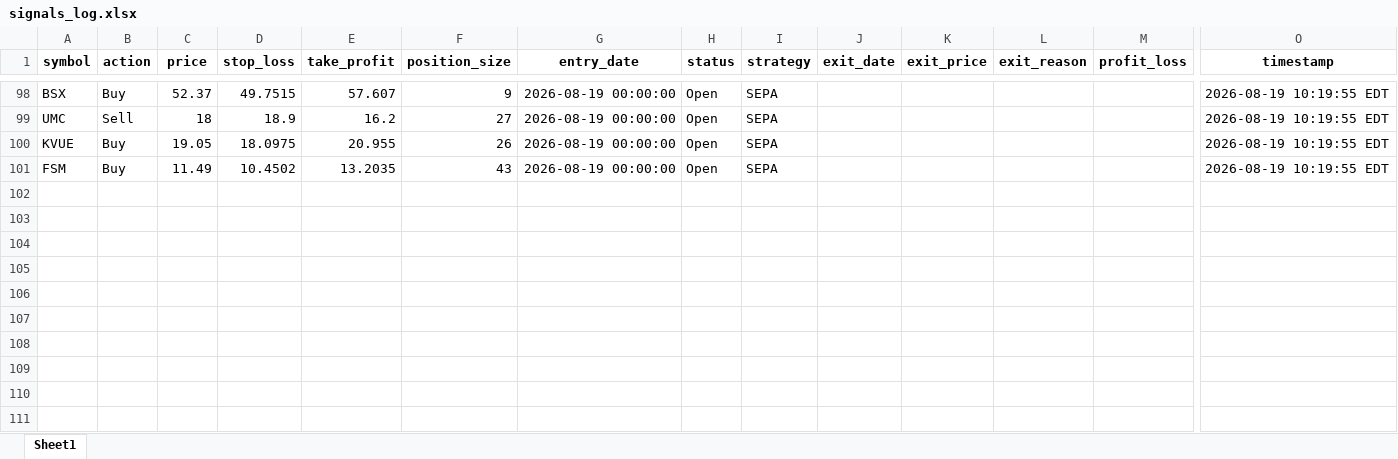
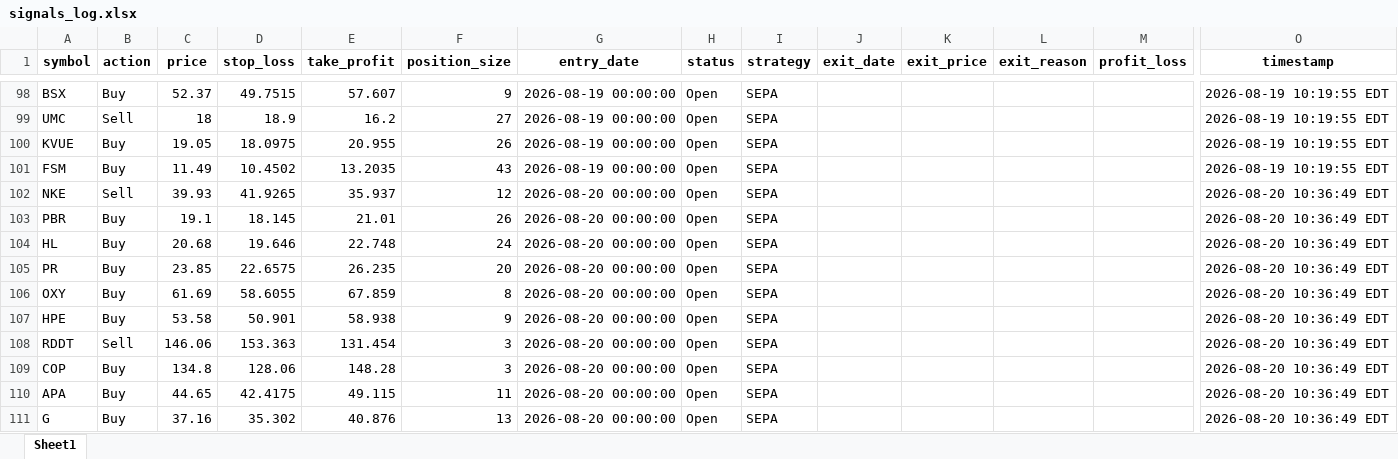
Before and after one commit to Leo1255serg/sepa-signal-bot, an Excel workbook: data/signals_log.xlsx, sheet Sheet1, drawn as a sheet; only a part is shown, gaps mark what is left out; values as stored, in another font and other column widths than the file's, no borders; rows hold the shown columns only; the diff names each change by its address in the sheet, - before the commit and + after, or states it on an @@ line.

```diff
--- a/data/signals_log.xlsx (sheet Sheet1)
+++ b/data/signals_log.xlsx (sheet Sheet1)
+row 102: NKE | Sell | 39.93 | 41.9265 | 35.937 | 12 | 2026-08-20 00:00:00 | Open | SEPA |  |  |  |  | 2026-08-20 10:36:49 EDT
+row 103: PBR | Buy | 19.1 | 18.145 | 21.01 | 26 | 2026-08-20 00:00:00 | Open | SEPA |  |  |  |  | 2026-08-20 10:36:49 EDT
+row 104: HL | Buy | 20.68 | 19.646 | 22.748 | 24 | 2026-08-20 00:00:00 | Open | SEPA |  |  |  |  | 2026-08-20 10:36:49 EDT
+row 105: PR | Buy | 23.85 | 22.6575 | 26.235 | 20 | 2026-08-20 00:00:00 | Open | SEPA |  |  |  |  | 2026-08-20 10:36:49 EDT
+row 106: OXY | Buy | 61.69 | 58.6055 | 67.859 | 8 | 2026-08-20 00:00:00 | Open | SEPA |  |  |  |  | 2026-08-20 10:36:49 EDT
+row 107: HPE | Buy | 53.58 | 50.901 | 58.938 | 9 | 2026-08-20 00:00:00 | Open | SEPA |  |  |  |  | 2026-08-20 10:36:49 EDT
+row 108: RDDT | Sell | 146.06 | 153.363 | 131.454 | 3 | 2026-08-20 00:00:00 | Open | SEPA |  |  |  |  | 2026-08-20 10:36:49 EDT
+row 109: COP | Buy | 134.8 | 128.06 | 148.28 | 3 | 2026-08-20 00:00:00 | Open | SEPA |  |  |  |  | 2026-08-20 10:36:49 EDT
+row 110: APA | Buy | 44.65 | 42.4175 | 49.115 | 11 | 2026-08-20 00:00:00 | Open | SEPA |  |  |  |  | 2026-08-20 10:36:49 EDT
+row 111: G | Buy | 37.16 | 35.302 | 40.876 | 13 | 2026-08-20 00:00:00 | Open | SEPA |  |  |  |  | 2026-08-20 10:36:49 EDT
```
Also changed, not shown: data/portfolio_log.xlsx, 1 other file.
